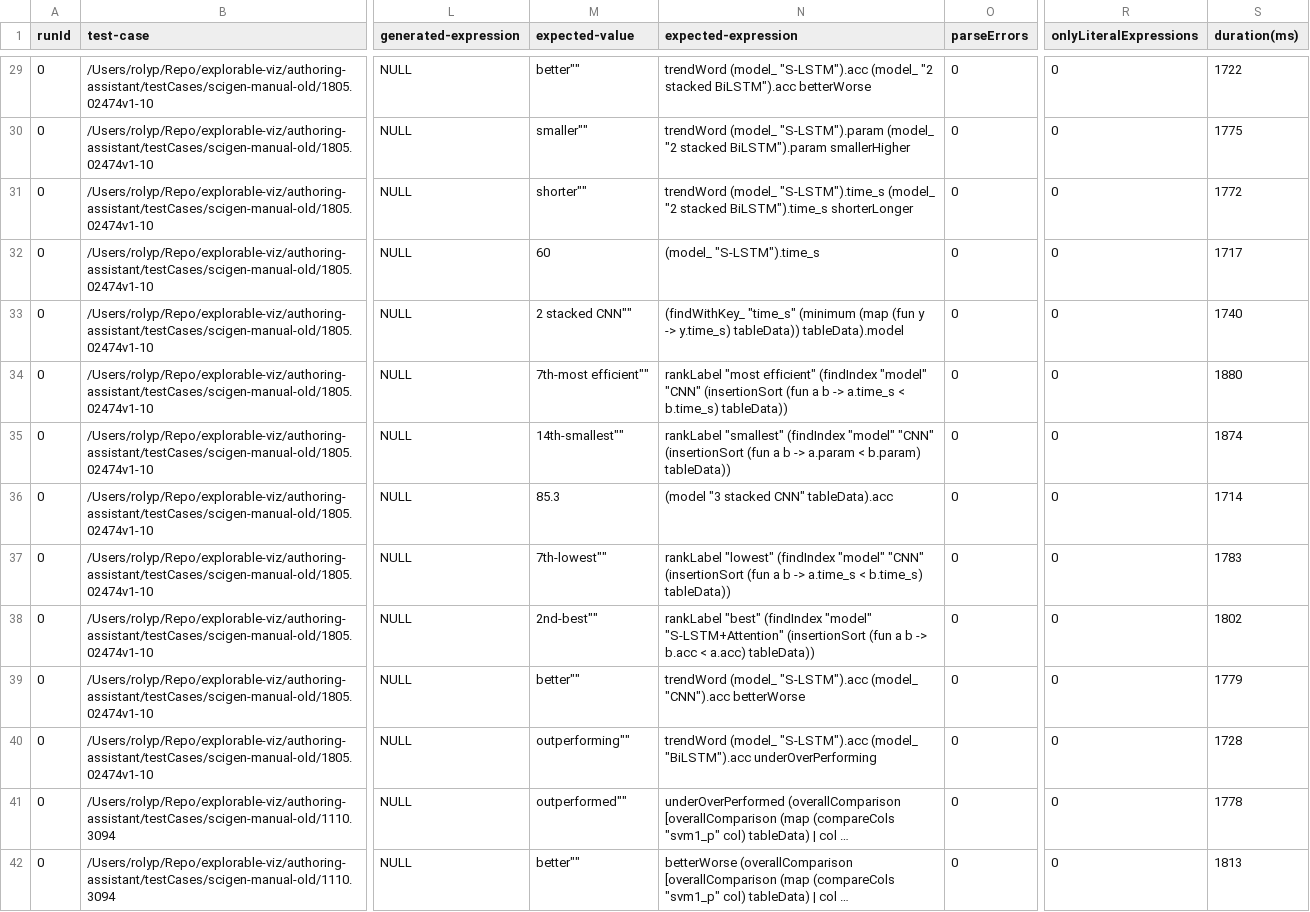
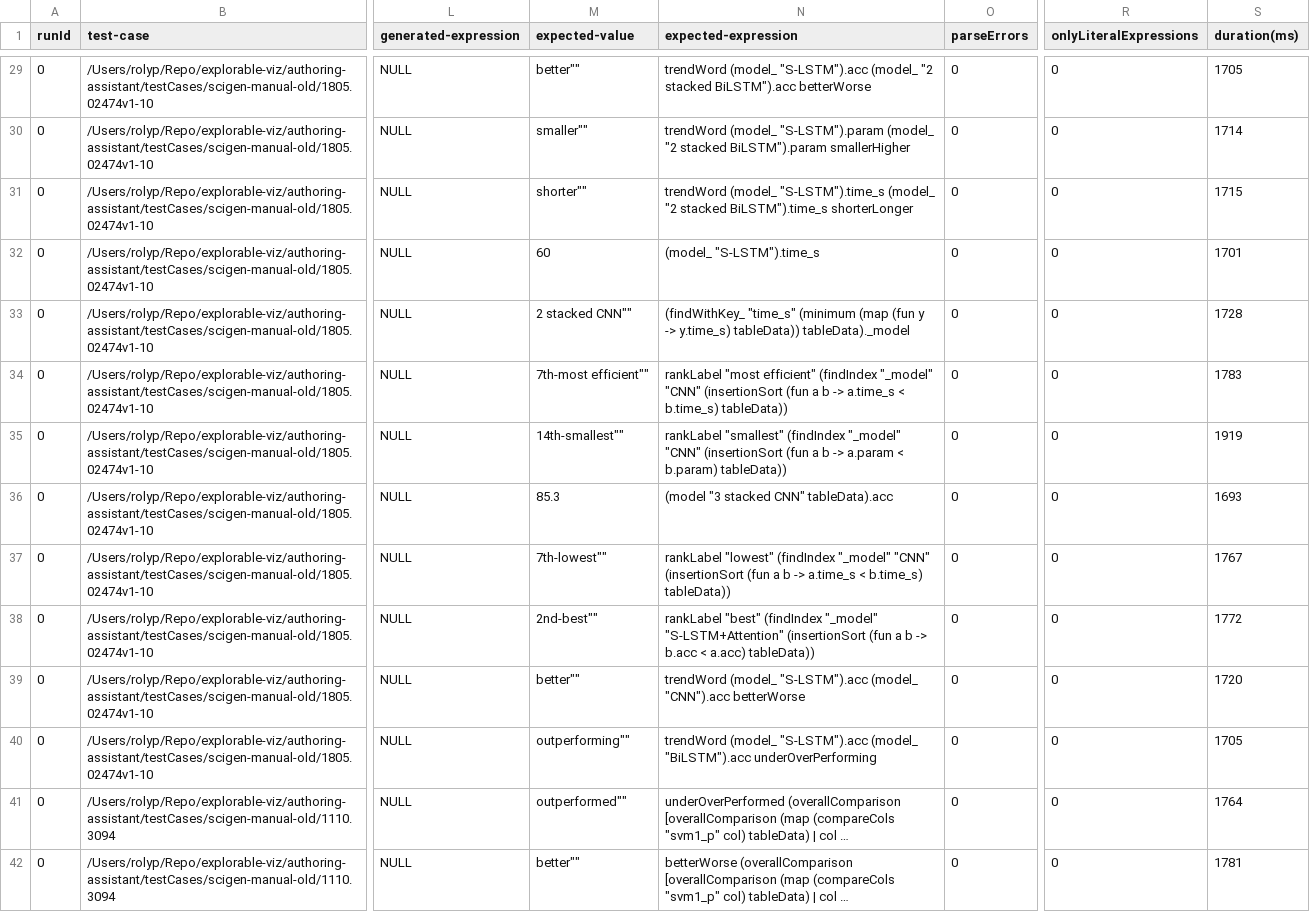
Before and after one commit to explorable-viz/authoring-assistant, a CSV file: results/scigen-manual-old/results.csv, drawn as a sheet; only a part is shown, gaps mark what is left out; long unchanged cells end in …; the diff covers the shown part only; the diff names each change by its address in the sheet, - before the commit and + after, or states it on an @@ line.

Commit message:
Standardise on _model.

```diff
--- a/results/scigen-manual-old/results.csv
+++ b/results/scigen-manual-old/results.csv
-S29 (duration(ms)): 1722
+S29 (duration(ms)): 1705
-S30 (duration(ms)): 1775
+S30 (duration(ms)): 1714
-S31 (duration(ms)): 1772
+S31 (duration(ms)): 1715
-S32 (duration(ms)): 1717
+S32 (duration(ms)): 1701
-N33 (expected-expression): …y.time_s) tableData)) tableData).model
+N33 (expected-expression): …y.time_s) tableData)) tableData)._model
-S33 (duration(ms)): 1740
+S33 (duration(ms)): 1728
-N34 (expected-expression): …efficient" (findIndex "model" "CNN" (insertionSort…
+N34 (expected-expression): …efficient" (findIndex "_model" "CNN" (insertionSort…
-S34 (duration(ms)): 1880
+S34 (duration(ms)): 1783
-N35 (expected-expression): …"smallest" (findIndex "model" "CNN" (insertionSort…
+N35 (expected-expression): …"smallest" (findIndex "_model" "CNN" (insertionSort…
-S35 (duration(ms)): 1874
+S35 (duration(ms)): 1919
-S36 (duration(ms)): 1714
+S36 (duration(ms)): 1693
-N37 (expected-expression): …"lowest" (findIndex "model" "CNN" (insertionSort…
+N37 (expected-expression): …"lowest" (findIndex "_model" "CNN" (insertionSort…
-S37 (duration(ms)): 1783
+S37 (duration(ms)): 1767
-N38 (expected-expression): …"best" (findIndex "model" "S-LSTM+Attention" (insertionSort…
+N38 (expected-expression): …"best" (findIndex "_model" "S-LSTM+Attention" (insertionSort…
-S38 (duration(ms)): 1802
+S38 (duration(ms)): 1772
-S39 (duration(ms)): 1779
+S39 (duration(ms)): 1720
-S40 (duration(ms)): 1728
+S40 (duration(ms)): 1705
-S41 (duration(ms)): 1778
+S41 (duration(ms)): 1764
-S42 (duration(ms)): 1813
+S42 (duration(ms)): 1781
```
Also changed, not shown: 40 edited cells elsewhere in this file, 7 other files.
